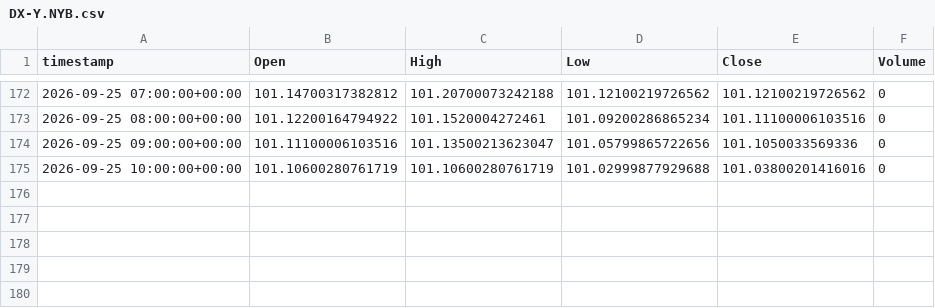
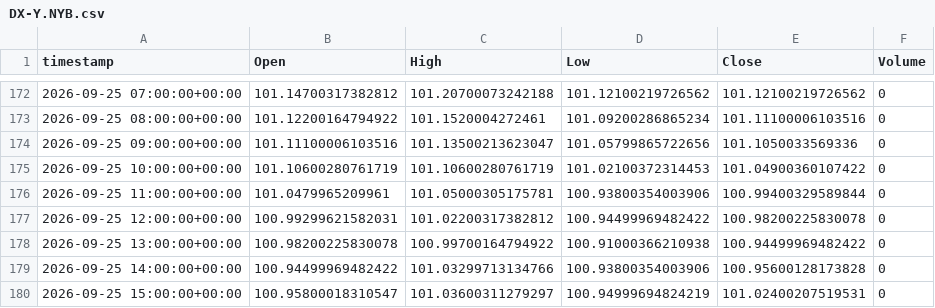
Before and after one commit to evsayar33-oss/tier1_quant_terminal, a CSV file: ohlcv_history/DX-Y.NYB.csv, drawn as a sheet; only a part is shown, gaps mark what is left out.

```diff
--- a/ohlcv_history/DX-Y.NYB.csv
+++ b/ohlcv_history/DX-Y.NYB.csv
@@ -174,2 +174,7 @@ timestamp,Open,High,Low,Close,Volume
 2026-09-25 09:00:00+00:00,101.11100006103516,101.13500213623047,101.05799865722656,101.1050033569336,0
-2026-09-25 10:00:00+00:00,101.10600280761719,101.10600280761719,101.02999877929688,101.03800201416016,0
+2026-09-25 10:00:00+00:00,101.10600280761719,101.10600280761719,101.02100372314453,101.04900360107422,0
+2026-09-25 11:00:00+00:00,101.0479965209961,101.05000305175781,100.93800354003906,100.99400329589844,0
+2026-09-25 12:00:00+00:00,100.99299621582031,101.02200317382812,100.94499969482422,100.98200225830078,0
+2026-09-25 13:00:00+00:00,100.98200225830078,100.99700164794922,100.91000366210938,100.94499969482422,0
+2026-09-25 14:00:00+00:00,100.94499969482422,101.03299713134766,100.93800354003906,100.95600128173828,0
+2026-09-25 15:00:00+00:00,100.95800018310547,101.03600311279297,100.94999694824219,101.02400207519531,0
```
Also changed, not shown: ohlcv_history/CL_F.csv, ohlcv_history/GC_F.csv, 32 other files.
